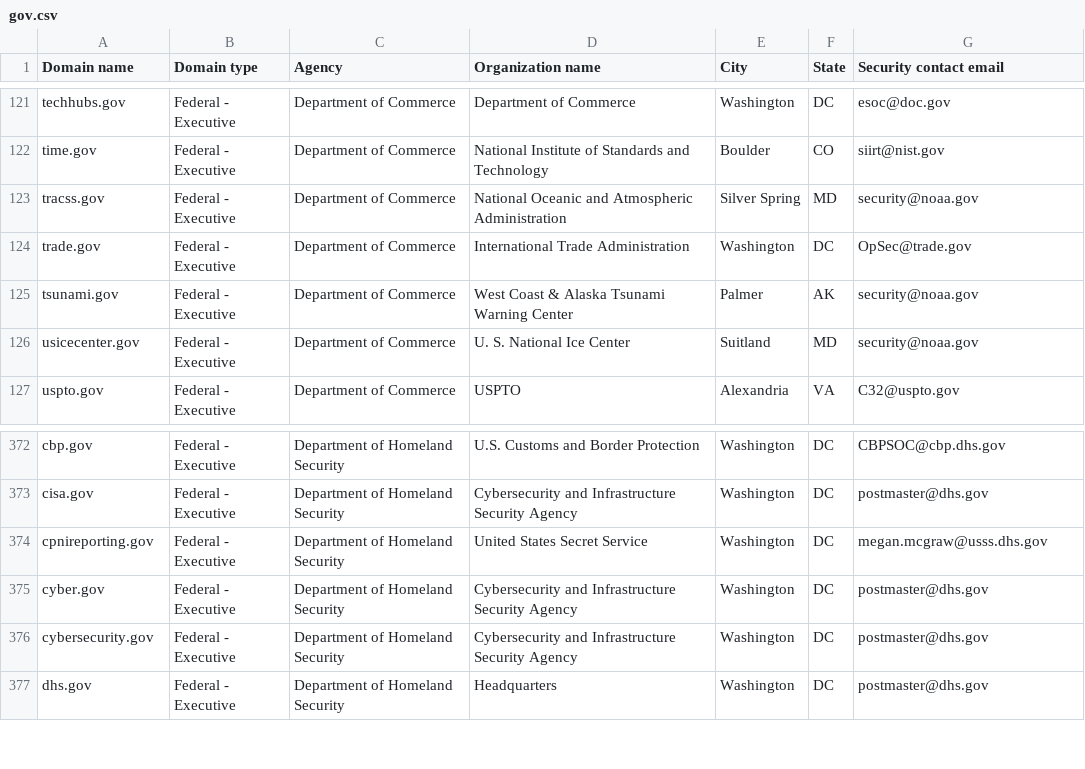
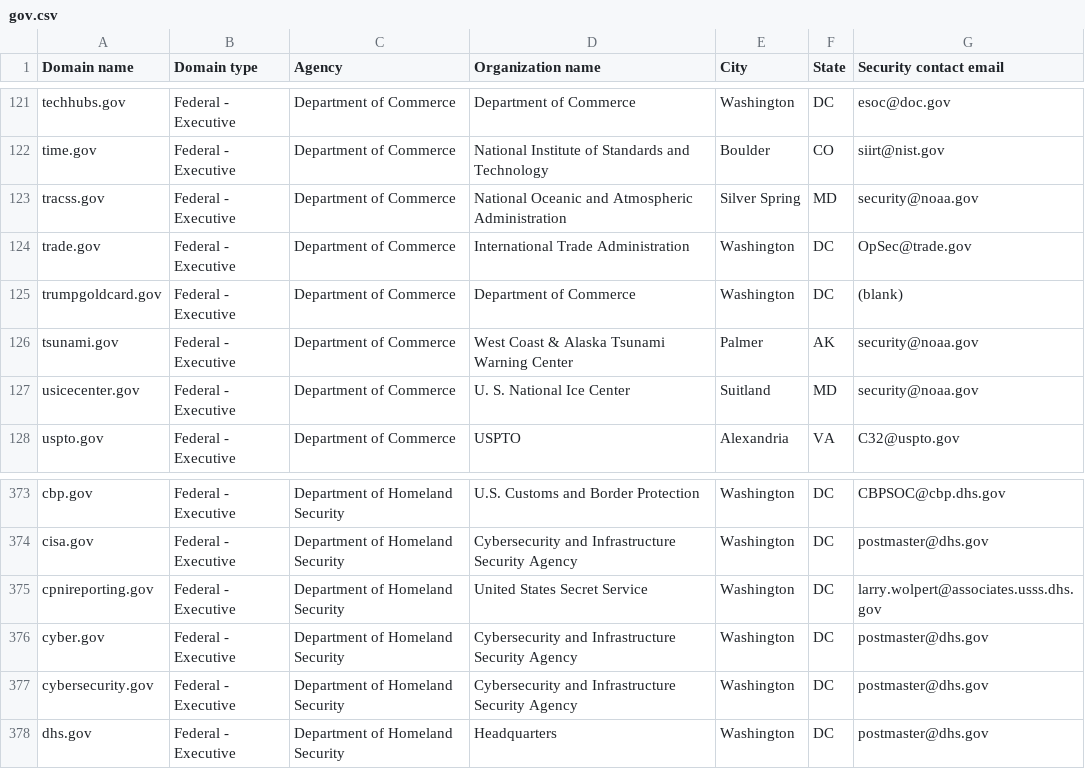
Before and after one commit to GSA/federal-website-index, a CSV file: data/source-list-snapshots/gov.csv, drawn as a sheet; only a part is shown, gaps mark what is left out.

```diff
--- a/data/source-list-snapshots/gov.csv
+++ b/data/source-list-snapshots/gov.csv
@@ -124,2 +124,3 @@ tracss.gov,Federal - Executive,Department of Commerce,National Oceanic and Atmos
 trade.gov,Federal - Executive,Department of Commerce,International Trade Administration,Washington,DC,OpSec@trade.gov
+trumpgoldcard.gov,Federal - Executive,Department of Commerce,Department of Commerce,Washington,DC,(blank)
 tsunami.gov,Federal - Executive,Department of Commerce,West Coast & Alaska Tsunami Warning Center,Palmer,AK,security@noaa.gov
@@ -373,3 +374,3 @@ cbp.gov,Federal - Executive,Department of Homeland Security,U.S. Customs and Bor
 cisa.gov,Federal - Executive,Department of Homeland Security,Cybersecurity and Infrastructure Security Agency,Washington,DC,postmaster@dhs.gov
-cpnireporting.gov,Federal - Executive,Department of Homeland Security,United States Secret Service,Washington,DC,megan.mcgraw@usss.dhs.gov
+cpnireporting.gov,Federal - Executive,Department of Homeland Security,United States Secret Service,Washington,DC,larry.wolpert@associates.usss.dhs.gov
 cyber.gov,Federal - Executive,Department of Homeland Security,Cybersecurity and Infrastructure Security Agency,Washington,DC,postmaster@dhs.gov
```
Also changed, not shown: data/formatted-source-lists/dap_2.csv, data/formatted-source-lists/gov.csv, 2 other files.
